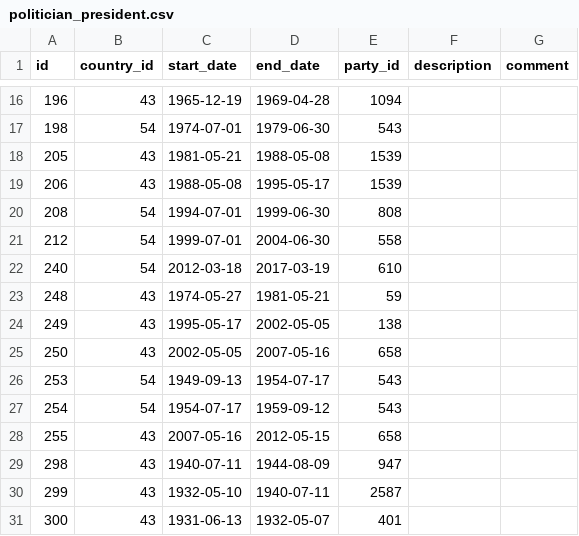
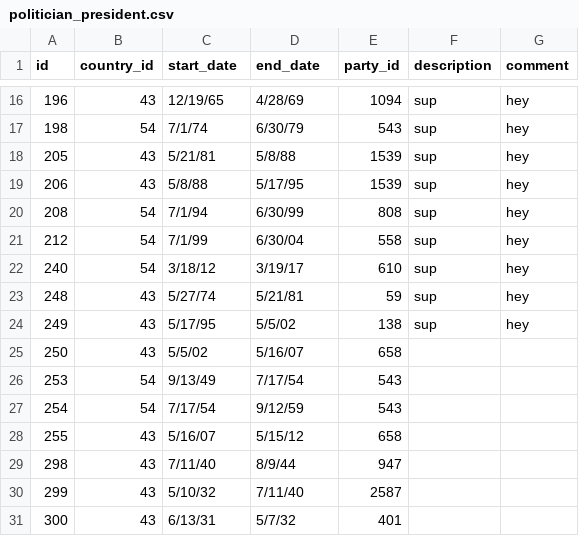
Before and after one commit to alisye/CSC343, a CSV file: politician_president.csv, drawn as a sheet; only a part is shown, gaps mark what is left out; the diff covers the shown part only.

```diff
--- a/politician_president.csv
+++ b/politician_president.csv
@@ -16,16 +16,16 @@ id,country_id,start_date,end_date,party_id,description,comment
-196,43,1965-12-19,1969-04-28,1094,"",""
-198,54,1974-07-01,1979-06-30,543,"",""
-205,43,1981-05-21,1988-05-08,1539,"",""
-206,43,1988-05-08,1995-05-17,1539,"",""
-208,54,1994-07-01,1999-06-30,808,"",""
-212,54,1999-07-01,2004-06-30,558,"",""
-240,54,2012-03-18,2017-03-19,610,"",""
-248,43,1974-05-27,1981-05-21,59,"",""
-249,43,1995-05-17,2002-05-05,138,"",""
-250,43,2002-05-05,2007-05-16,658,"",""
-253,54,1949-09-13,1954-07-17,543,"",""
-254,54,1954-07-17,1959-09-12,543,"",""
-255,43,2007-05-16,2012-05-15,658,"",""
-298,43,1940-07-11,1944-08-09,947,"",""
-299,43,1932-05-10,1940-07-11,2587,"",""
-300,43,1931-06-13,1932-05-07,401,"",""
+196,43,12/19/65,4/28/69,1094,sup,hey
+198,54,7/1/74,6/30/79,543,sup,hey
+205,43,5/21/81,5/8/88,1539,sup,hey
+206,43,5/8/88,5/17/95,1539,sup,hey
+208,54,7/1/94,6/30/99,808,sup,hey
+212,54,7/1/99,6/30/04,558,sup,hey
+240,54,3/18/12,3/19/17,610,sup,hey
+248,43,5/27/74,5/21/81,59,sup,hey
+249,43,5/17/95,5/5/02,138,sup,hey
+250,43,5/5/02,5/16/07,658,,
+253,54,9/13/49,7/17/54,543,,
+254,54,7/17/54,9/12/59,543,,
+255,43,5/16/07,5/15/12,658,,
+298,43,7/11/40,8/9/44,947,,
+299,43,5/10/32,7/11/40,2587,,
+300,43,6/13/31,5/7/32,401,,
```
Also changed, not shown: 60 edited cells elsewhere in this file, 1 other file.
